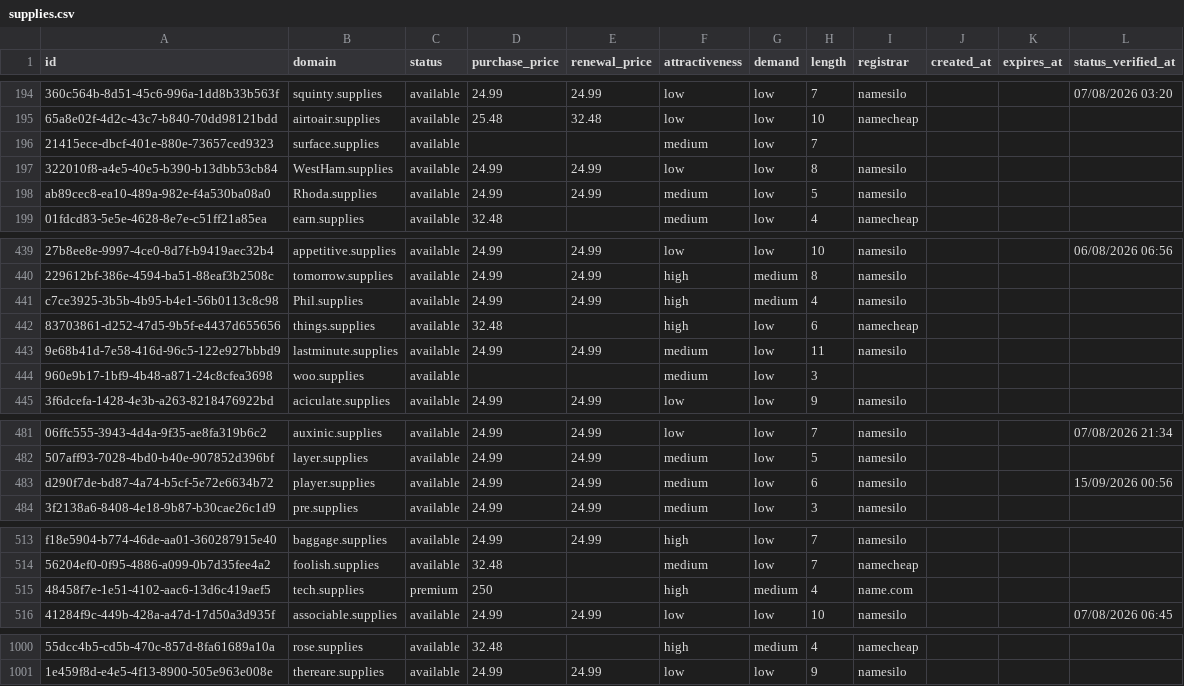
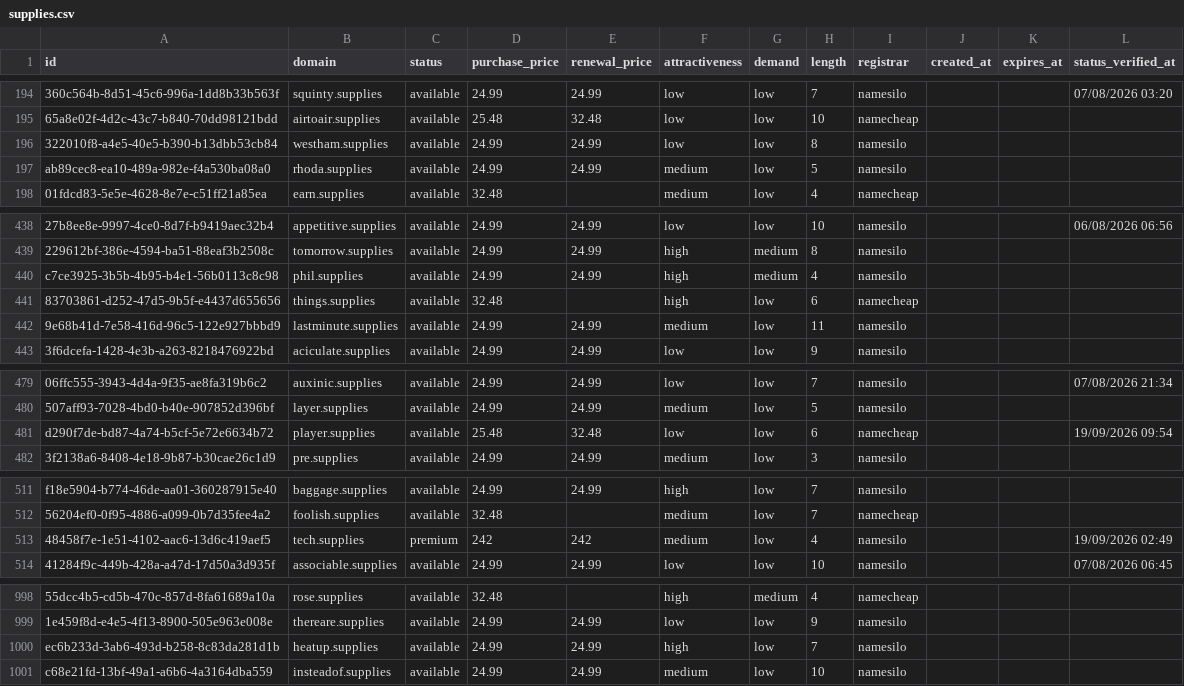
Before and after one commit to UniqueDomains/supplies-oneword-domains, a CSV file: supplies.csv, drawn as a sheet; only a part is shown, gaps mark what is left out; removed rows and columns are numbered as before the commit, all else as after; the diff covers the shown part only; the diff names each change by its address in the sheet, - before the commit and + after, or states it on an @@ line.

Commit message:
Domains update

```diff
--- a/supplies.csv
+++ b/supplies.csv
-row 196: 21415ece-dbcf-401e-880e-73657ced9323 | surface.supplies | available |  |  | medium | low | 7
-B196 (domain): WestHam.supplies
+B196 (domain): westham.supplies
-B197 (domain): Rhoda.supplies
+B197 (domain): rhoda.supplies
-B440 (domain): Phil.supplies
+B440 (domain): phil.supplies
-row 444: 960e9b17-1bf9-4b48-a871-24c8cfea3698 | woo.supplies | available |  |  | medium | low | 3
-D481 (purchase_price): 24.99
+D481 (purchase_price): 25.48
-E481 (renewal_price): 24.99
+E481 (renewal_price): 32.48
-F481 (attractiveness): medium
+F481 (attractiveness): low
-I481 (registrar): namesilo
+I481 (registrar): namecheap
-L481 (status_verified_at): 15/09/2026 00:56
+L481 (status_verified_at): 19/09/2026 09:54
-D513 (purchase_price): 250
+D513 (purchase_price): 242
-E513 (renewal_price): (empty)
+E513 (renewal_price): 242
-F513 (attractiveness): high
+F513 (attractiveness): medium
-G513 (demand): medium
+G513 (demand): low
-I513 (registrar): name.com
+I513 (registrar): namesilo
-L513 (status_verified_at): (empty)
+L513 (status_verified_at): 19/09/2026 02:49
+row 1000: ec6b233d-3ab6-493d-b258-8c83da281d1b | heatup.supplies | available | 24.99 | 24.99 | high | low | 7 | namesilo
+row 1001: c68e21fd-13bf-49a1-a6b6-4a3164dba559 | insteadof.supplies | available | 24.99 | 24.99 | medium | low | 10 | namesilo
```
Also changed, not shown: 66 edited cells elsewhere in this file, 4 other files.
